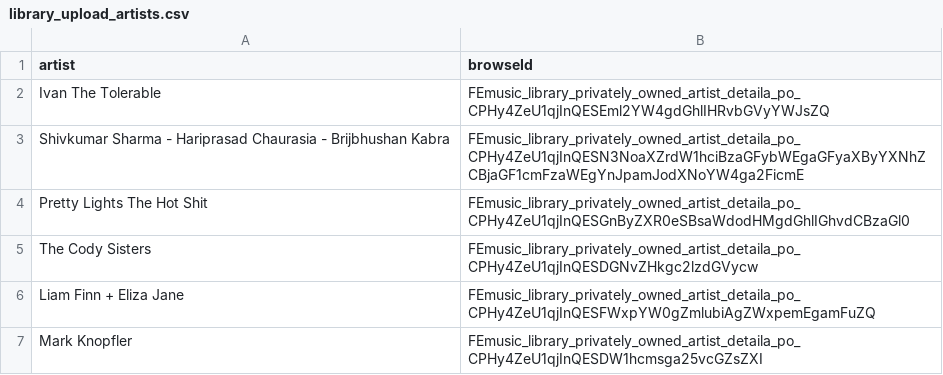
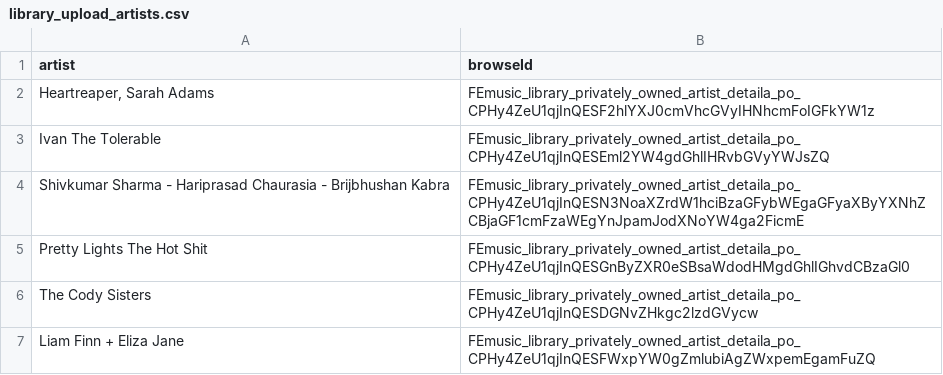
Before and after one commit to jwenerd/ytm-dl, a CSV file: output/library_upload_artists.csv, drawn as a sheet; only a part is shown; the shorter side is filled out with more unchanged rows; the diff names each change by its address in the sheet, - before the commit and + after, or states it on an @@ line.

```diff
--- a/output/library_upload_artists.csv
+++ b/output/library_upload_artists.csv
+row 2: Heartreaper, Sarah Adams | FEmusic_library_privately_owned_artist_detaila_po_CPHy4ZeU1qjInQESF2hlYXJ0cmVhcGVyIHNhcmFoIGFkYW1z
```
Also changed, not shown: output/library_albums.csv, output/library_upload_albums.csv, 9 other files.
